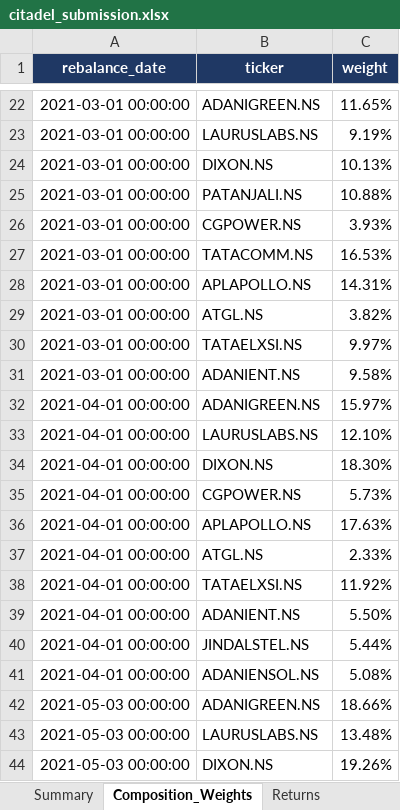
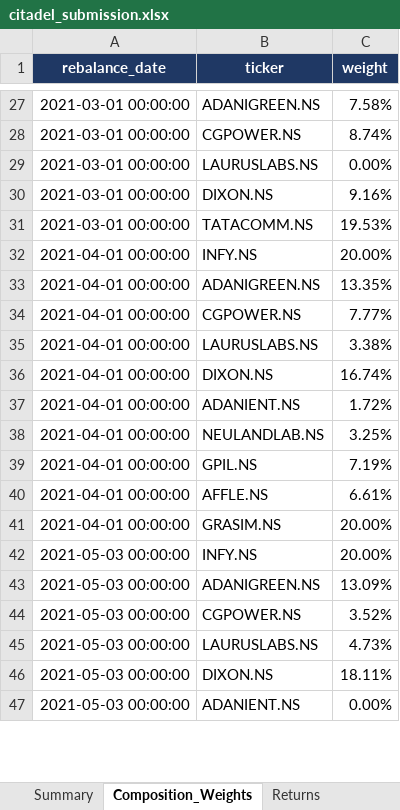
Before and after one commit to jsahil2003/Portfolio-Optimization, an Excel workbook: citadel_submission.xlsx, sheet Composition_Weights, drawn as a sheet; only a part is shown, gaps mark what is left out; the shorter side is filled out with more unchanged rows; values as stored, in another font and other column widths than the file's, no borders; removed rows and columns are numbered as before the commit, all else as after; the diff covers the shown part only; the diff names each change by its address in the sheet, - before the commit and + after, or states it on an @@ line.

```diff
--- a/citadel_submission.xlsx (sheet Composition_Weights)
+++ b/citadel_submission.xlsx (sheet Composition_Weights)
-C27 (weight): 11.65%
+C27 (weight): 7.58%
+row 28: 2021-03-01 00:00:00 | CGPOWER.NS | 8.74%
-C29 (weight): 9.19%
+C29 (weight): 0.00%
-C30 (weight): 10.13%
+C30 (weight): 9.16%
-row 25: 2021-03-01 00:00:00 | PATANJALI.NS | 10.88%
-row 26: 2021-03-01 00:00:00 | CGPOWER.NS | 3.93%
-C31 (weight): 16.53%
+C31 (weight): 19.53%
-row 28: 2021-03-01 00:00:00 | APLAPOLLO.NS | 14.31%
-row 29: 2021-03-01 00:00:00 | ATGL.NS | 3.82%
-row 30: 2021-03-01 00:00:00 | TATAELXSI.NS | 9.97%
-row 31: 2021-03-01 00:00:00 | ADANIENT.NS | 9.58%
+row 32: 2021-04-01 00:00:00 | INFY.NS | 20.00%
-C33 (weight): 15.97%
+C33 (weight): 13.35%
+row 34: 2021-04-01 00:00:00 | CGPOWER.NS | 7.77%
-C35 (weight): 12.10%
+C35 (weight): 3.38%
-C36 (weight): 18.30%
+C36 (weight): 16.74%
-row 35: 2021-04-01 00:00:00 | CGPOWER.NS | 5.73%
-row 36: 2021-04-01 00:00:00 | APLAPOLLO.NS | 17.63%
-row 37: 2021-04-01 00:00:00 | ATGL.NS | 2.33%
-row 38: 2021-04-01 00:00:00 | TATAELXSI.NS | 11.92%
-C37 (weight): 5.50%
+C37 (weight): 1.72%
-B38 (ticker): JINDALSTEL.NS
+B38 (ticker): NEULANDLAB.NS
-C38 (weight): 5.44%
+C38 (weight): 3.25%
+row 39: 2021-04-01 00:00:00 | GPIL.NS | 7.19%
-B40 (ticker): ADANIENSOL.NS
+B40 (ticker): AFFLE.NS
-C40 (weight): 5.08%
+C40 (weight): 6.61%
+row 41: 2021-04-01 00:00:00 | GRASIM.NS | 20.00%
+row 42: 2021-05-03 00:00:00 | INFY.NS | 20.00%
-C43 (weight): 18.66%
+C43 (weight): 13.09%
+row 44: 2021-05-03 00:00:00 | CGPOWER.NS | 3.52%
-C45 (weight): 13.48%
+C45 (weight): 4.73%
-C46 (weight): 19.26%
+C46 (weight): 18.11%
```
Also changed, not shown: 177 added rows, 174 removed rows, 3 moved rows and 530 edited cells elsewhere in this sheet, sheet Trade_Log, sheet Drawdown, sheet Returns, sheet Summary, sheet Summary_Metrics, sheet Model_Logic_Assumptions, 9 other files.
